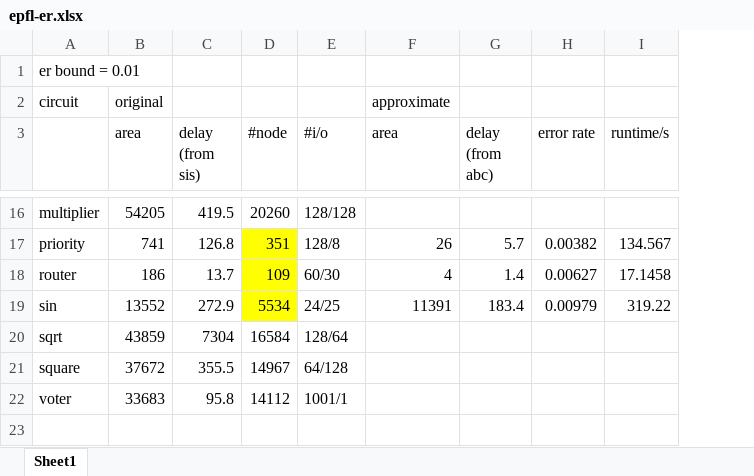
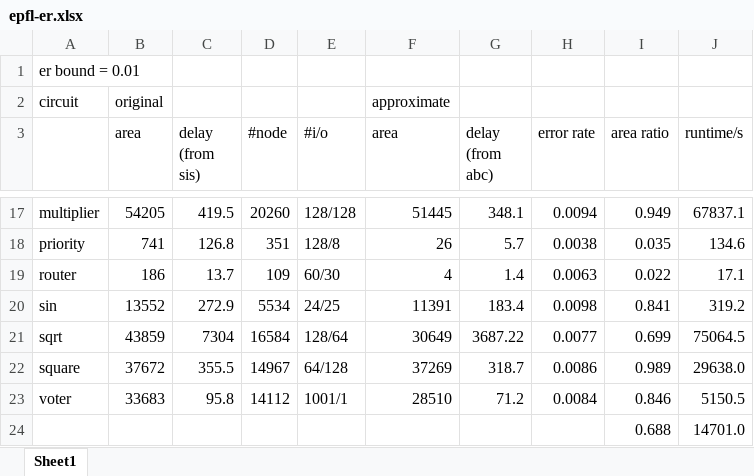
Before and after one commit to SJTU-ECTL/VECBEE, an Excel workbook: ANS-VECBEE/result/epfl-er.xlsx, sheet Sheet1, drawn as a sheet; only a part is shown, gaps mark what is left out; values as stored, in another font and other column widths than the file's, no borders; addresses are those after the commit; the diff covers the shown part only; the diff names each change by its address in the sheet, - before the commit and + after, or states it on an @@ line.

```diff
--- a/ANS-VECBEE/result/epfl-er.xlsx (sheet Sheet1)
+++ b/ANS-VECBEE/result/epfl-er.xlsx (sheet Sheet1)
+column I (area ratio), rows 17-23: 0.949 | 0.035 | 0.022 | 0.841 | 0.699 | 0.989 | 0.846
-F17 (area): (empty)
+F17 (area): 51445
-G17 (delay (from abc)): (empty)
+G17 (delay (from abc)): 348.1
-H17 (error rate): (empty)
+H17 (error rate): 0.0094
-J17 (runtime/s): (empty)
+J17 (runtime/s): 67837.1
-D18:D20 fill: #FFFF00
+D18:D20 fill: none
-H18 (error rate): 0.00382
+H18 (error rate): 0.0038
-J18 (runtime/s): 134.567
+J18 (runtime/s): 134.6
-H19 (error rate): 0.00627
+H19 (error rate): 0.0063
-J19 (runtime/s): 17.1458
+J19 (runtime/s): 17.1
-H20 (error rate): 0.00979
+H20 (error rate): 0.0098
-J20 (runtime/s): 319.22
+J20 (runtime/s): 319.2
-F21 (area): (empty)
+F21 (area): 30649
-G21 (delay (from abc)): (empty)
+G21 (delay (from abc)): 3687.22
-H21 (error rate): (empty)
+H21 (error rate): 0.0077
-J21 (runtime/s): (empty)
+J21 (runtime/s): 75064.5
-F22 (area): (empty)
+F22 (area): 37269
-G22 (delay (from abc)): (empty)
+G22 (delay (from abc)): 318.7
-H22 (error rate): (empty)
+H22 (error rate): 0.0086
-J22 (runtime/s): (empty)
+J22 (runtime/s): 29638.0
-F23 (area): (empty)
+F23 (area): 28510
-G23 (delay (from abc)): (empty)
+G23 (delay (from abc)): 71.2
-H23 (error rate): (empty)
+H23 (error rate): 0.0084
-J23 (runtime/s): (empty)
+J23 (runtime/s): 5150.5
+row 24:  |  |  |  |  |  |  |  | 0.688 | 14701.0
```
Also changed, not shown: 1 added row, 25 edited cells and cell formats elsewhere in this sheet, SASIMI-VECBEE/result/benchmark-information/benchmark-information.xlsx, 10 other files.
